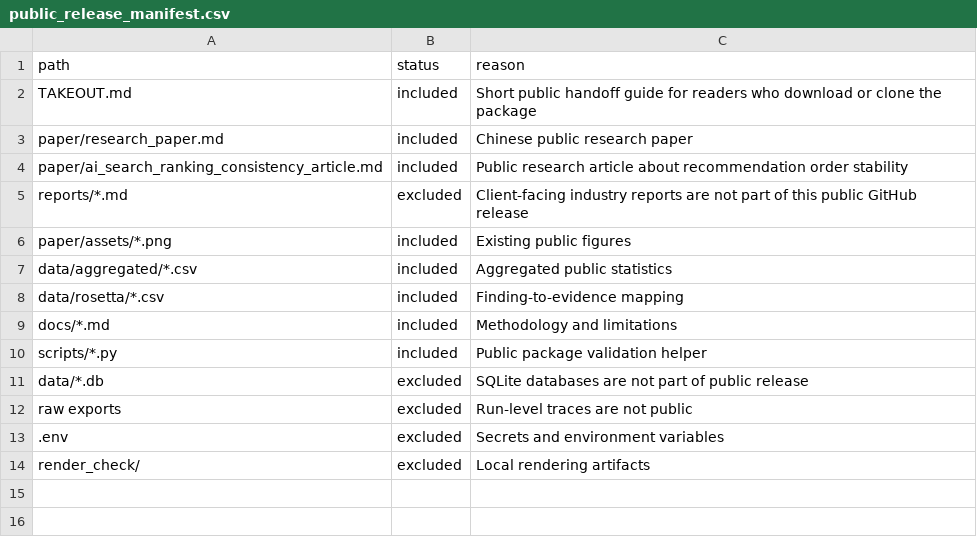
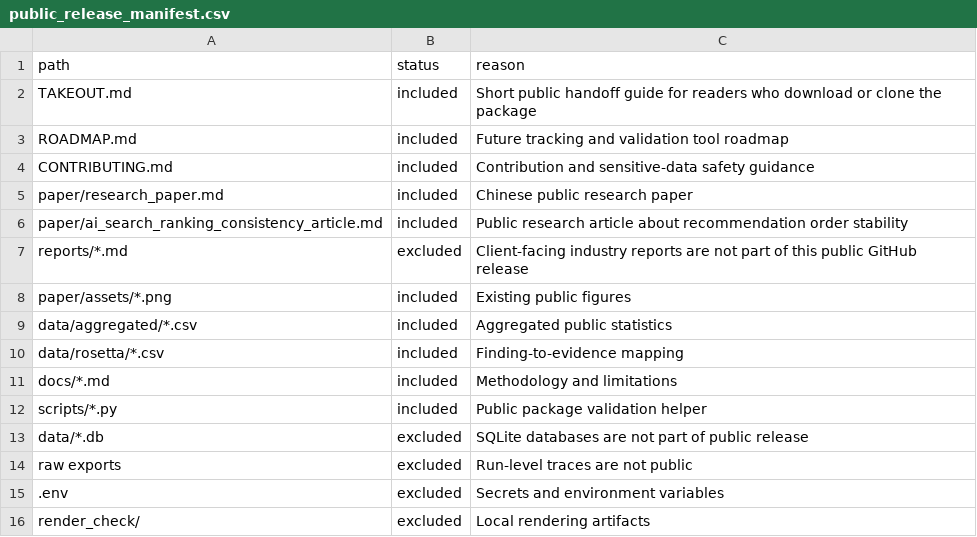
Before and after one commit to jikensitu0814/geo-research, a CSV file: data/rosetta/public_release_manifest.csv, drawn as a sheet.

```diff
--- a/data/rosetta/public_release_manifest.csv
+++ b/data/rosetta/public_release_manifest.csv
@@ -2,2 +2,4 @@
 TAKEOUT.md,included,Short public handoff guide for readers who download or clone the package
+ROADMAP.md,included,Future tracking and validation tool roadmap
+CONTRIBUTING.md,included,Contribution and sensitive-data safety guidance
 paper/research_paper.md,included,Chinese public research paper
```
Also changed, not shown: 5 other files.
